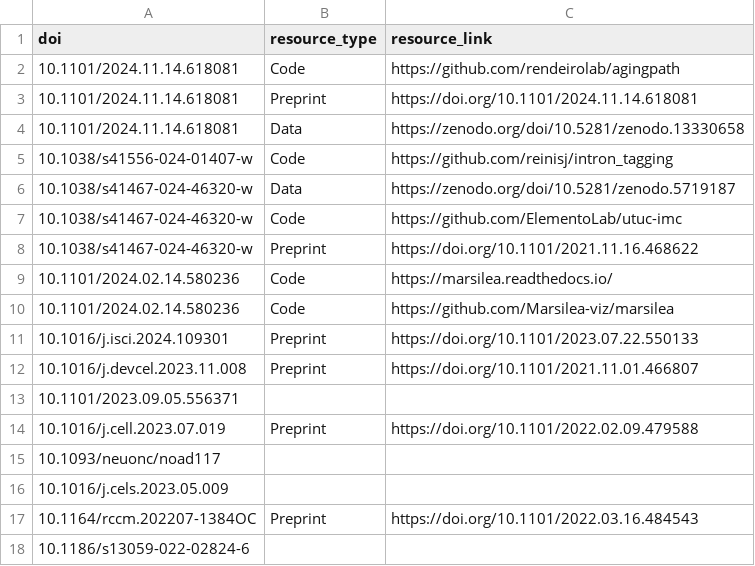
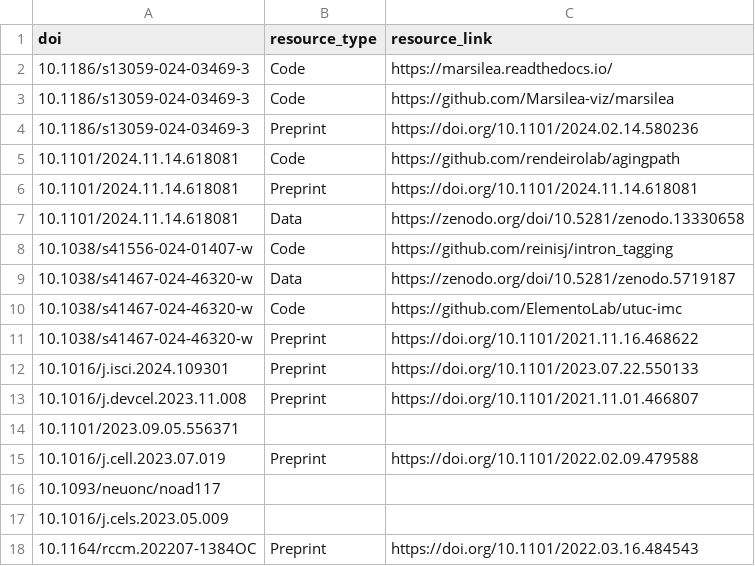
Before and after one commit to afrendeiro/afrendeiro.github.io, a CSV file: publication_resources.csv, drawn as a sheet; only a part is shown; the shorter side is filled out with more unchanged rows; removed rows and columns are numbered as before the commit, all else as after; the diff names each change by its address in the sheet, - before the commit and + after, or states it on an @@ line.

Commit message:
update publications

```diff
--- a/publication_resources.csv
+++ b/publication_resources.csv
+row 2: 10.1186/s13059-024-03469-3 | Code | https://marsilea.readthedocs.io/
+row 3: 10.1186/s13059-024-03469-3 | Code | https://github.com/Marsilea-viz/marsilea
+row 4: 10.1186/s13059-024-03469-3 | Preprint | https://doi.org/10.1101/2024.02.14.580236
-row 9: 10.1101/2024.02.14.580236 | Code | https://marsilea.readthedocs.io/
-row 10: 10.1101/2024.02.14.580236 | Code | https://github.com/Marsilea-viz/marsilea
```
Also changed, not shown: publications.csv, 2 other files.
